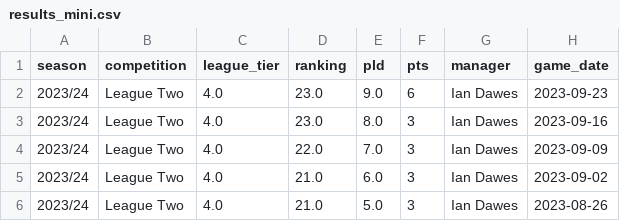
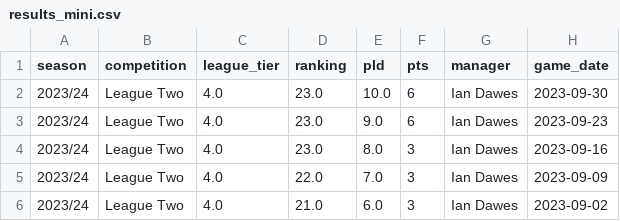
Before and after one commit to petebrown/league-position-tool, a CSV file: docs/input/results_mini.csv, drawn as a sheet; only a part is shown; the shorter side is filled out with more unchanged rows.

```diff
--- a/docs/input/results_mini.csv
+++ b/docs/input/results_mini.csv
@@ -1,2 +1,3 @@
 season,competition,league_tier,ranking,pld,pts,manager,game_date
+2023/24,League Two,4.0,23.0,10.0,6,Ian Dawes,2023-09-30
 2023/24,League Two,4.0,23.0,9.0,6,Ian Dawes,2023-09-23
```
